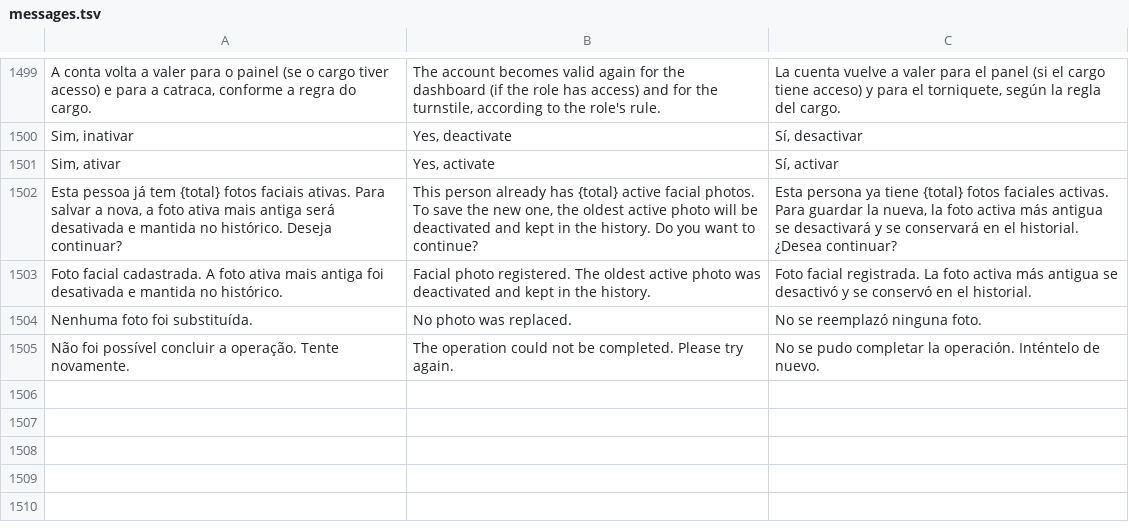
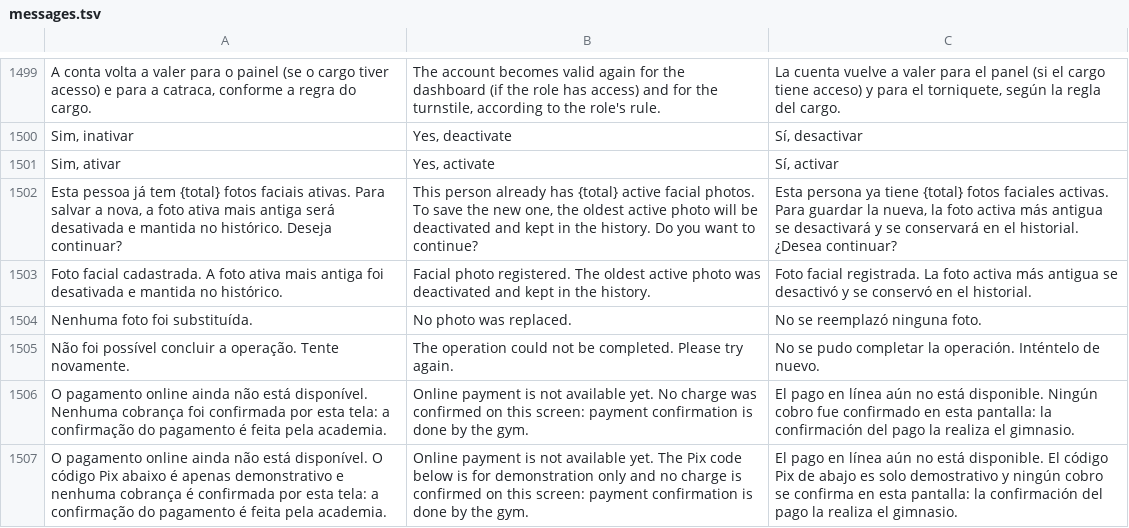
Before and after one commit to danielhossaki/OneFit, a TSV file: config/locales/messages.tsv, drawn as a sheet; only a part is shown, gaps mark what is left out.

Commit message:
Matriculas - pagamento do aluno nao confirma cobranca e inscricao grava data_fim
- pagar-plano.php nao aprova cobranca nem ativa matricula a partir de uma
  requisicao do aluno; o modal avisa que o pagamento online nao esta disponivel.
- includes/matriculas.php: inscricao com datas validas (o INSERT antigo omitia
  data_fim, que vira 0000-00-00 no MySQL remoto sem modo estrito) e confirmacao
  unica, idempotente e auditada, ainda sem chamador (fonte de confirmacao pendente).
- Auditoria aceita operador nulo (confirmacao automatica).
- Testes do ciclo de vida e do "Pagar" via HTTP; docs/matriculas.md.

```diff
--- a/config/locales/messages.tsv
+++ b/config/locales/messages.tsv
@@ -1505 +1505,3 @@ Nenhuma foto foi substituída.|No photo was replaced.|No se reemplazó ninguna f
 Não foi possível concluir a operação. Tente novamente.|The operation could not be completed. Please try again.|No se pudo completar la operación. Inténtelo de nuevo.
+O pagamento online ainda não está disponível. Nenhuma cobrança foi confirmada por esta tela: a confirmação do pagamento é feita pela academia.|Online payment is not available yet. No charge was confirmed on this screen: payment confirmation is done by the gym.|El pago en línea aún no está disponible. Ningún cobro fue confirmado en esta pantalla: la confirmación del pago la realiza el gimnasio.
+O pagamento online ainda não está disponível. O código Pix abaixo é apenas demonstrativo e nenhuma cobrança é confirmada por esta tela: a confirmação do pagamento é feita pela academia.|Online payment is not available yet. The Pix code below is for demonstration only and no charge is confirmed on this screen: payment confirmation is done by the gym.|El pago en línea aún no está disponible. El código Pix de abajo es solo demostrativo y ningún cobro se confirma en esta pantalla: la confirmación del pago la realiza el gimnasio.
```
Also changed, not shown: 8 other files.
